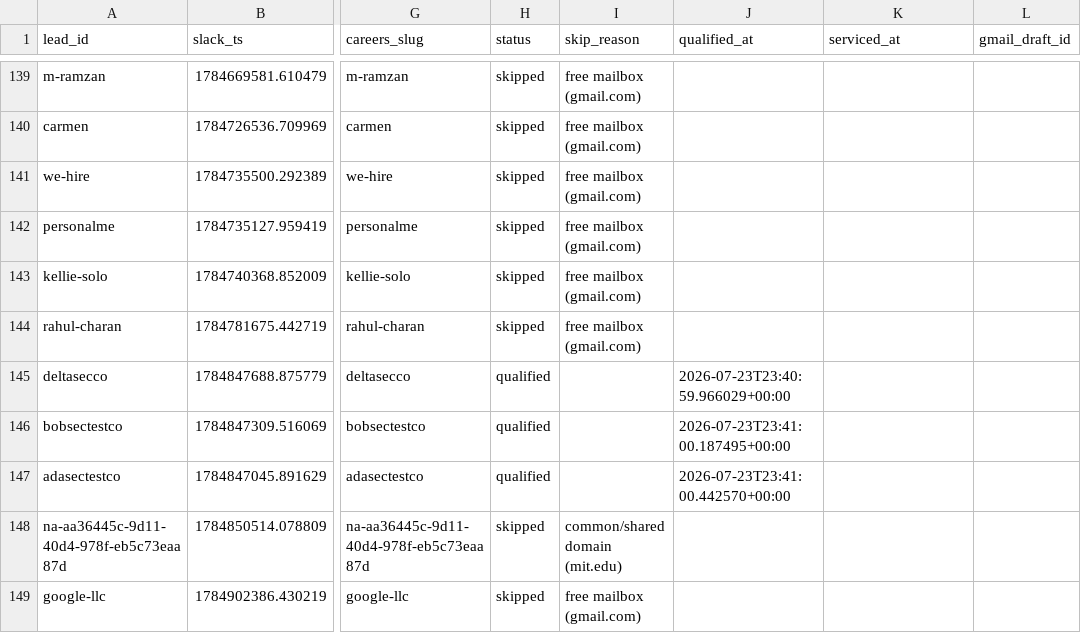
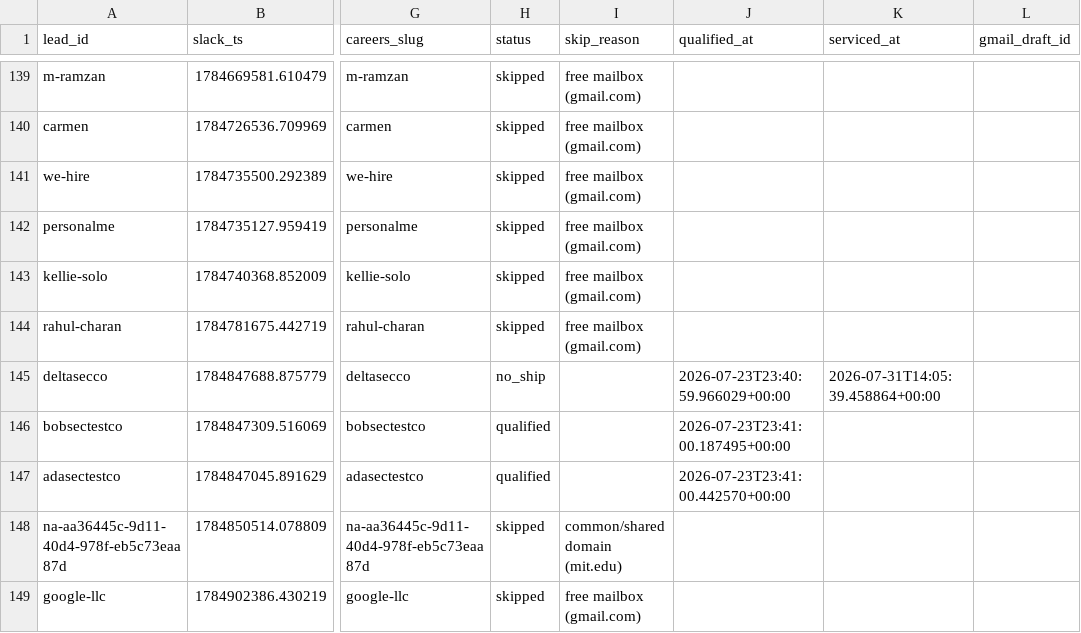
Before and after one commit to jessicagertig/first-touch-pipeline, a CSV file: state/leads.csv, drawn as a sheet; only a part is shown, gaps mark what is left out; the diff names each change by its address in the sheet, - before the commit and + after, or states it on an @@ line.

```diff
--- a/state/leads.csv
+++ b/state/leads.csv
-H145 (status): qualified
+H145 (status): no_ship
-K145 (serviced_at): (empty)
+K145 (serviced_at): 2026-07-31T14:05:39.458864+00:00
```
Also changed, not shown: 8 other files.
